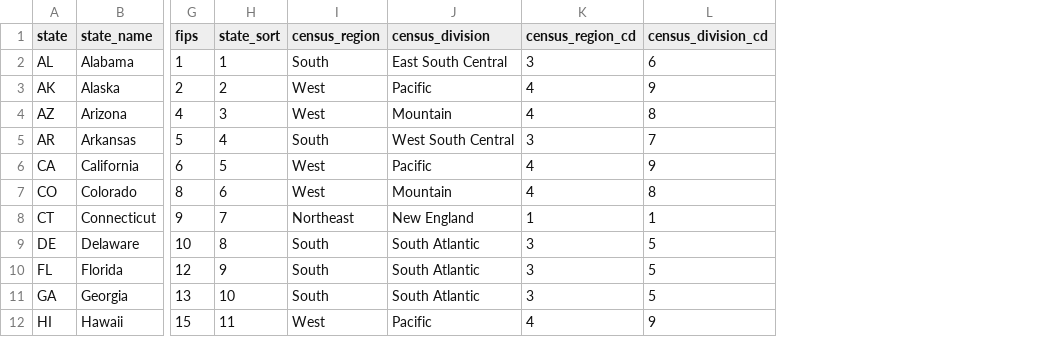
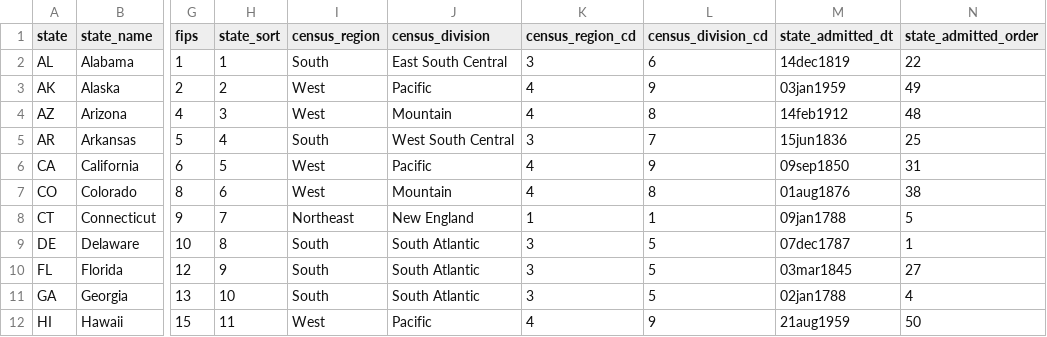
Before and after one commit to maxwellpalmer/state_lookup, a CSV file: state_lookup.csv, drawn as a sheet; only a part is shown, gaps mark what is left out; the diff names each change by its address in the sheet, - before the commit and + after, or states it on an @@ line.

Commit message:
State admitted dates and order

```diff
--- a/state_lookup.csv
+++ b/state_lookup.csv
+column M (state_admitted_dt), rows 2-12: 14dec1819 | 03jan1959 | 14feb1912 | 15jun1836 | 09sep1850 | 01aug1876 | 09jan1788 | 07dec1787 | 03mar1845 | 02jan1788 | 21aug1959
+column N (state_admitted_order), rows 2-12: 22 | 49 | 48 | 25 | 31 | 38 | 5 | 1 | 27 | 4 | 50
```
Also changed, not shown: 1 other file.
